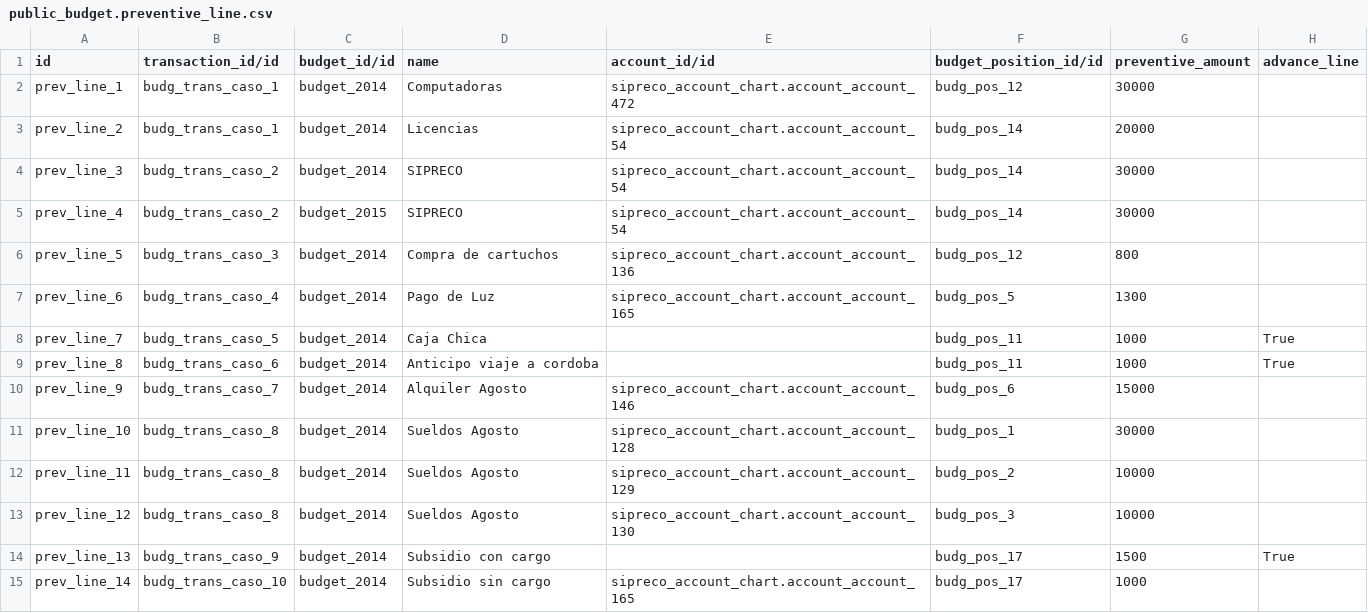
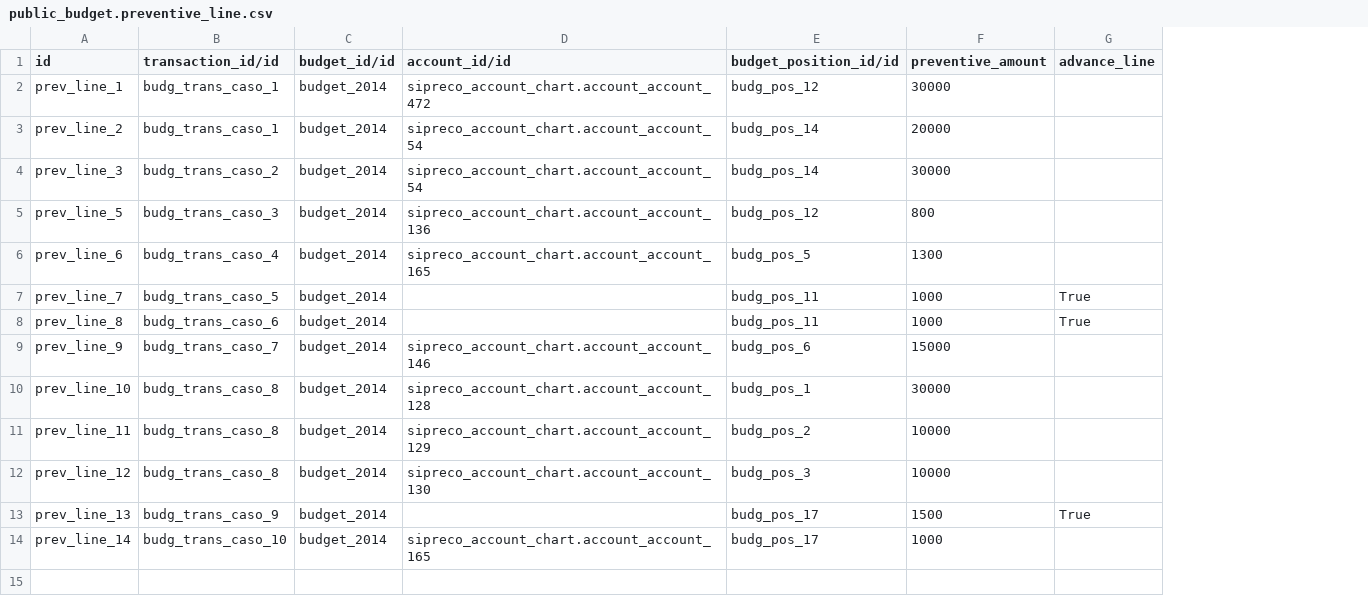
Before and after one commit to ingadhoc/odoo-public-administration, a CSV file: addons/sipreco_setup_data/demo/public_budget.preventive_line.csv, drawn as a sheet; removed rows and columns are numbered as before the commit, all else as after; the diff names each change by its address in the sheet, - before the commit and + after, or states it on an @@ line.

```diff
--- a/addons/sipreco_setup_data/demo/public_budget.preventive_line.csv
+++ b/addons/sipreco_setup_data/demo/public_budget.preventive_line.csv
-column D (name), rows 2-4: Computadoras | Licencias | SIPRECO; rows 6-15: Compra de cartuchos | Pago de Luz | Caja Chica | Anticipo viaje a cordoba | Alquiler Agosto | Sueldos Agosto | Sueldos Agosto | Sueldos Agosto | Subsidio con cargo | Subsidio sin cargo
-row 5: prev_line_4 | budg_trans_caso_2 | budget_2015 | SIPRECO | sipreco_account_chart.account_account_54 | budg_pos_14 | 30000
```
Also changed, not shown: addons/sipreco_setup_data/demo/public_budget.definitive_line.csv, addons/sipreco_setup_data/demo/public_budget.expedient.csv, 9 other files.
